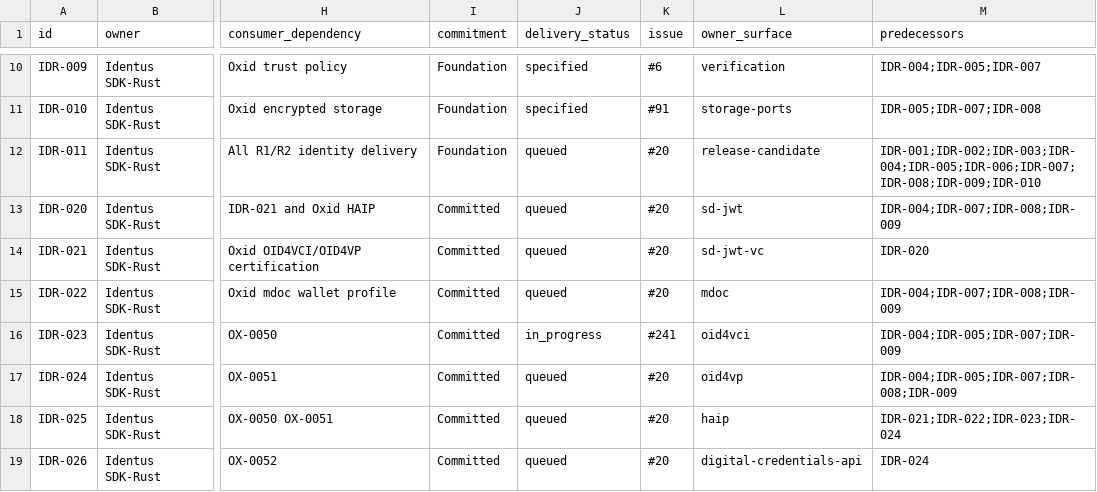
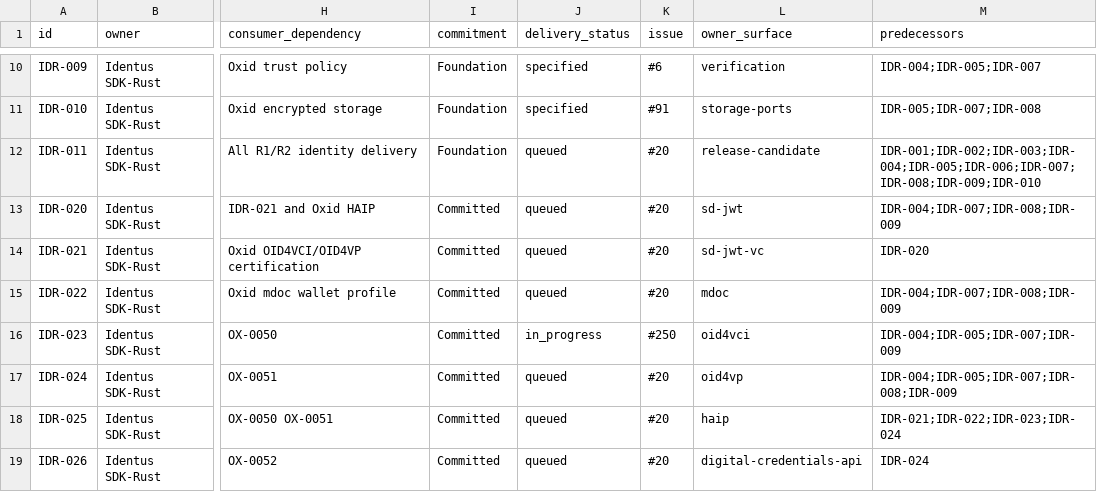
Before and after one commit to hyperledger-identus/sdk-rust, a CSV file: docs/roadmap/ssi-upstream-dependency-backlog.csv, drawn as a sheet; only a part is shown, gaps mark what is left out; the diff names each change by its address in the sheet, - before the commit and + after, or states it on an @@ line.

```diff
--- a/docs/roadmap/ssi-upstream-dependency-backlog.csv
+++ b/docs/roadmap/ssi-upstream-dependency-backlog.csv
-K16 (issue): #241
+K16 (issue): #250
```
Also changed, not shown: 11 other files.
